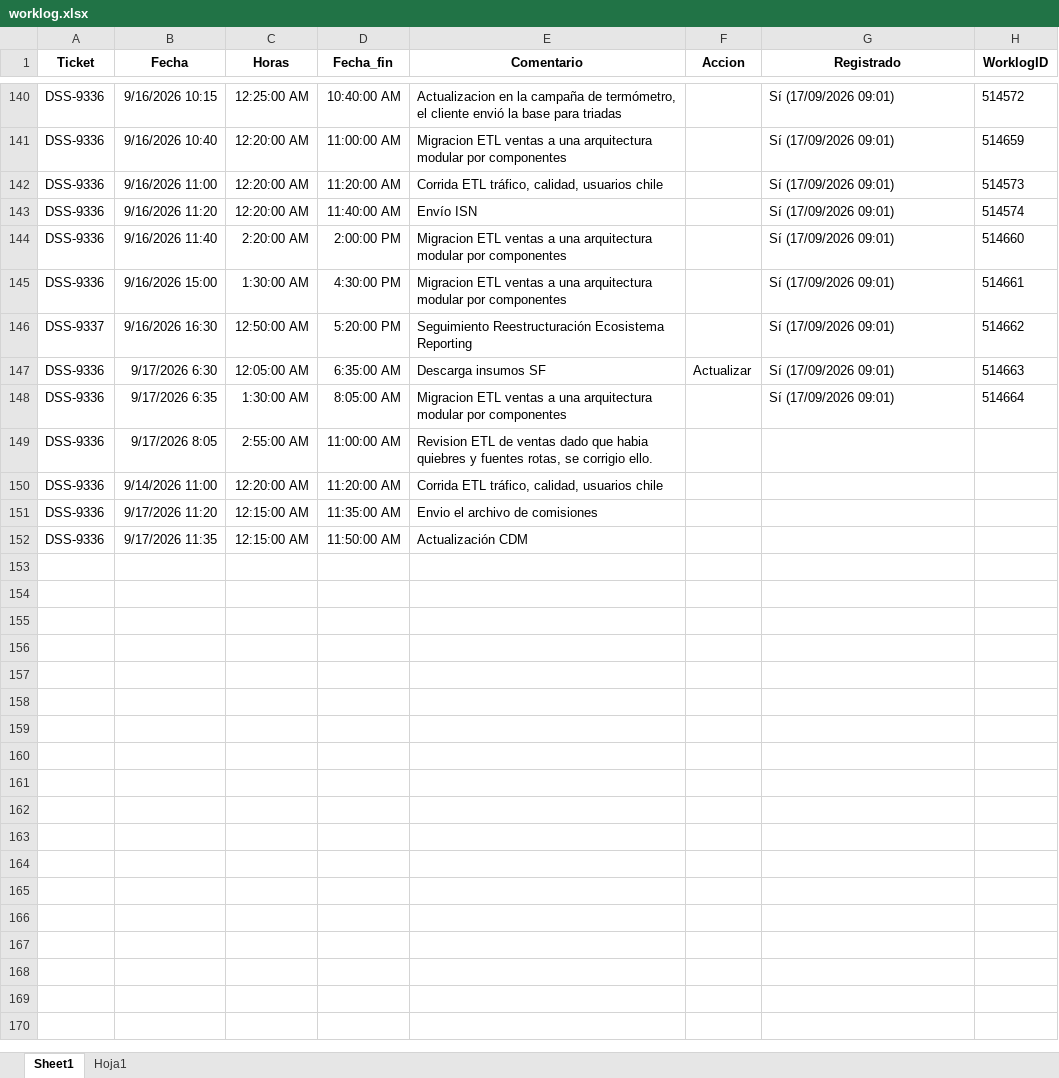
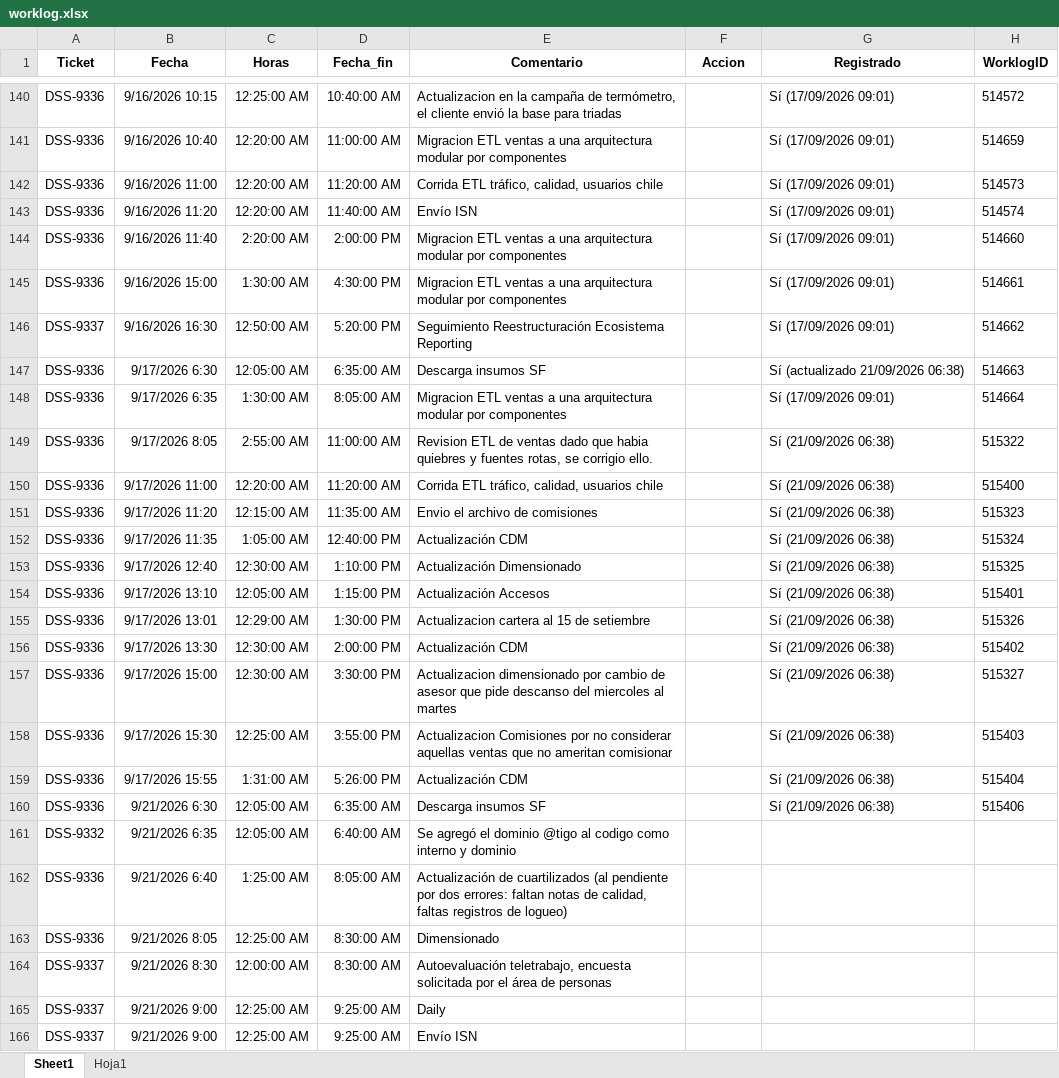
Before and after one commit to miguelparman/etl_bot, an Excel workbook: 202_bot_jira/worklog.xlsx, sheet Sheet1, drawn as a sheet; only a part is shown, gaps mark what is left out; values as stored, in another font and other column widths than the file's, no borders; table styles not drawn; the diff names each change by its address in the sheet, - before the commit and + after, or states it on an @@ line.

```diff
--- a/202_bot_jira/worklog.xlsx (sheet Sheet1)
+++ b/202_bot_jira/worklog.xlsx (sheet Sheet1)
-F147 (Accion): Actualizar
+F147 (Accion): (empty)
-G147 (Registrado): Sí (17/09/2026 09:01)
+G147 (Registrado): Sí (actualizado 21/09/2026 06:38)
-G149:G152 (Registrado): (empty)
+G149:G152 (Registrado): Sí (21/09/2026 06:38)
-H149 (WorklogID): (empty)
+H149 (WorklogID): 515322
-B150 (Fecha): 9/14/2026 11:00
+B150 (Fecha): 9/17/2026 11:00
-H150 (WorklogID): (empty)
+H150 (WorklogID): 515400
-H151 (WorklogID): (empty)
+H151 (WorklogID): 515323
-C152 (Horas): 12:15:00 AM
+C152 (Horas): 1:05:00 AM
-D152 (Fecha_fin): 11:50:00 AM
+D152 (Fecha_fin): 12:40:00 PM
-H152 (WorklogID): (empty)
+H152 (WorklogID): 515324
+row 153: DSS-9336 | 9/17/2026 12:40 | 12:30:00 AM | 1:10:00 PM | Actualización Dimensionado |  | Sí (21/09/2026 06:38) | 515325
+row 154: DSS-9336 | 9/17/2026 13:10 | 12:05:00 AM | 1:15:00 PM | Actualización Accesos |  | Sí (21/09/2026 06:38) | 515401
+row 155: DSS-9336 | 9/17/2026 13:01 | 12:29:00 AM | 1:30:00 PM | Actualizacion cartera al 15 de setiembre |  | Sí (21/09/2026 06:38) | 515326
+row 156: DSS-9336 | 9/17/2026 13:30 | 12:30:00 AM | 2:00:00 PM | Actualización CDM |  | Sí (21/09/2026 06:38) | 515402
+row 157: DSS-9336 | 9/17/2026 15:00 | 12:30:00 AM | 3:30:00 PM | Actualizacion dimensionado por cambio de asesor que pide descanso del miercoles al martes |  | Sí (21/09/2026 06:38) | 515327
+row 158: DSS-9336 | 9/17/2026 15:30 | 12:25:00 AM | 3:55:00 PM | Actualizacion Comisiones por no considerar aquellas ventas que no ameritan comisionar |  | Sí (21/09/2026 06:38) | 515403
+row 159: DSS-9336 | 9/17/2026 15:55 | 1:31:00 AM | 5:26:00 PM | Actualización CDM |  | Sí (21/09/2026 06:38) | 515404
+row 160: DSS-9336 | 9/21/2026 6:30 | 12:05:00 AM | 6:35:00 AM | Descarga insumos SF |  | Sí (21/09/2026 06:38) | 515406
+row 161: DSS-9332 | 9/21/2026 6:35 | 12:05:00 AM | 6:40:00 AM | Se agregó el dominio @tigo al codigo como interno y dominio
+row 162: DSS-9336 | 9/21/2026 6:40 | 1:25:00 AM | 8:05:00 AM | Actualización de cuartilizados (al pendiente por dos errores: faltan notas de calidad, faltas registros de logueo)
+row 163: DSS-9336 | 9/21/2026 8:05 | 12:25:00 AM | 8:30:00 AM | Dimensionado
+row 164: DSS-9337 | 9/21/2026 8:30 | 12:00:00 AM | 8:30:00 AM | Autoevaluación teletrabajo, encuesta solicitada por el área de personas
+row 165: DSS-9337 | 9/21/2026 9:00 | 12:25:00 AM | 9:25:00 AM | Daily
+row 166: DSS-9337 | 9/21/2026 9:00 | 12:25:00 AM | 9:25:00 AM | Envío ISN
```
Also changed, not shown: 8 other files.
